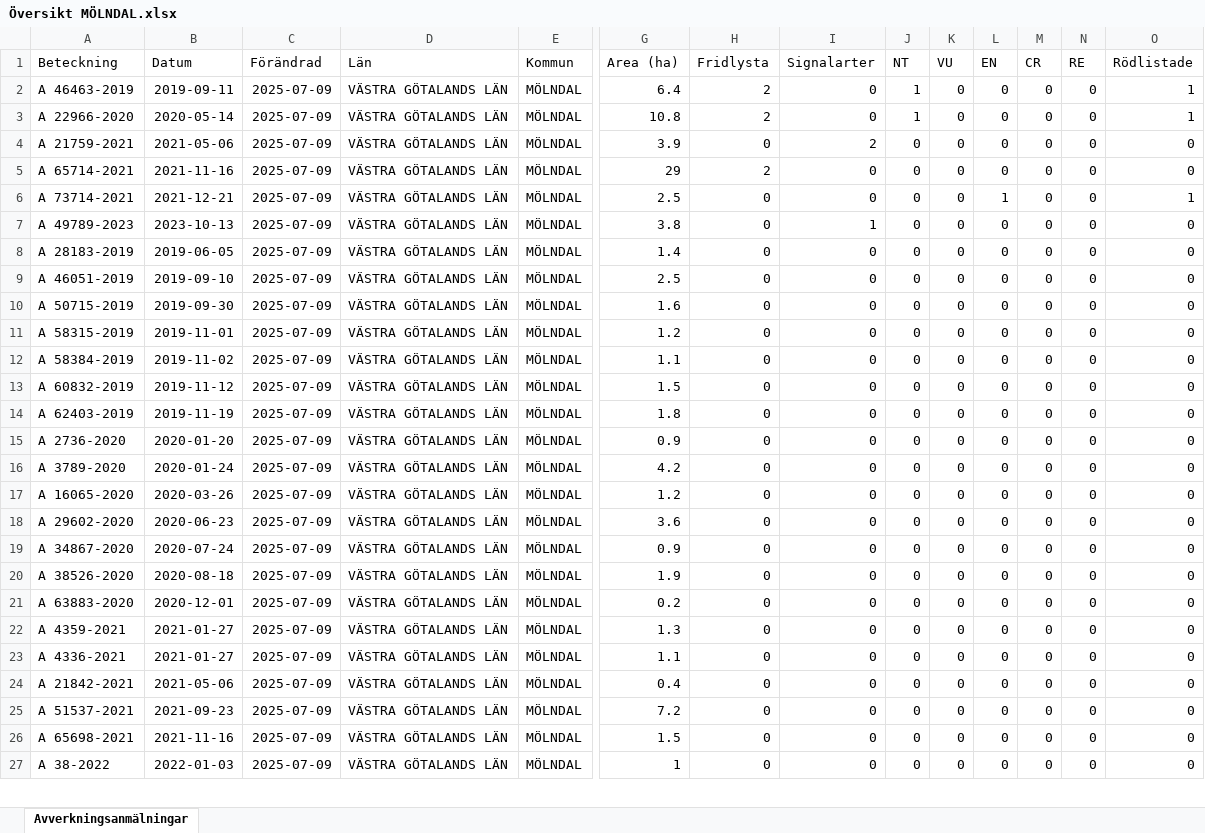
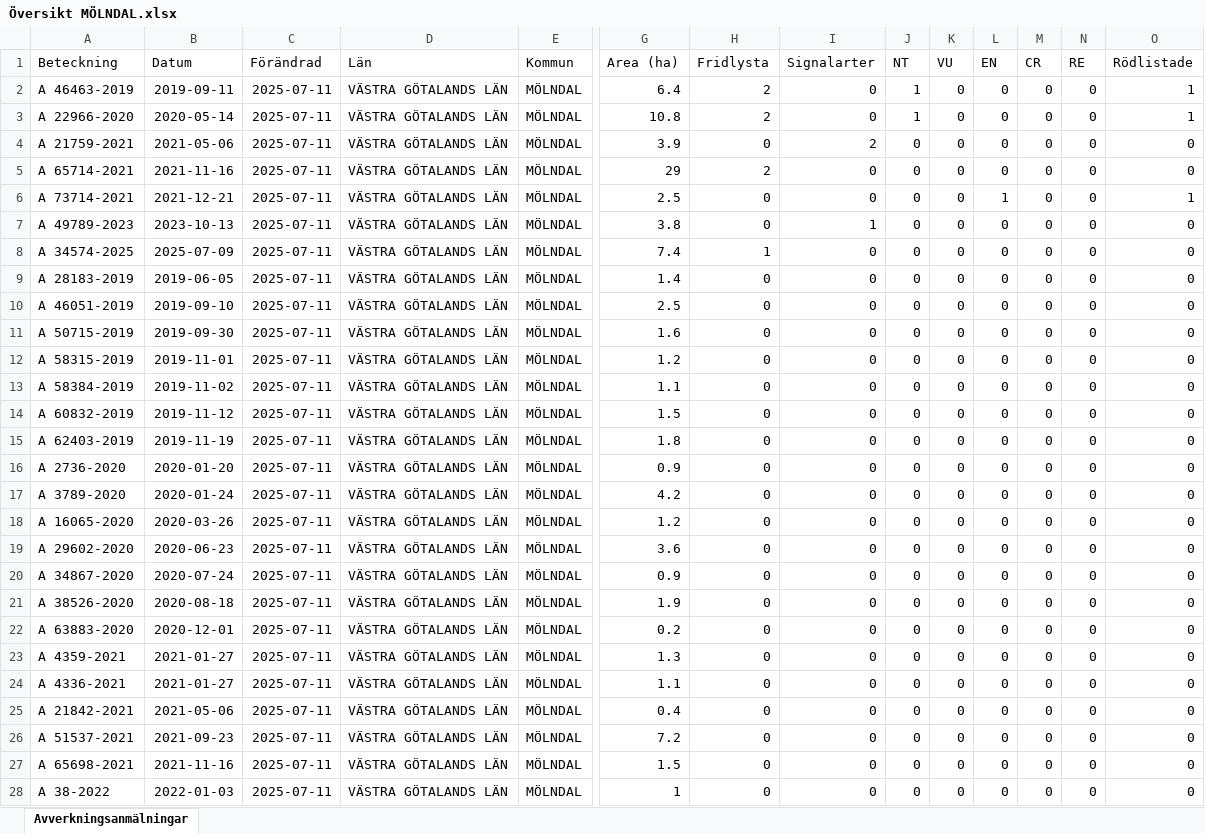
Before and after one commit to klasma/Logging_1481, an Excel workbook: Översikt MÖLNDAL.xlsx, sheet Avverkningsanmälningar, drawn as a sheet; only a part is shown, gaps mark what is left out; values as stored, in another font and other column widths than the file's, no borders; addresses are those after the commit; rows hold the shown columns only; the diff covers the shown part only; the diff names each change by its address in the sheet, - before the commit and + after, or states it on an @@ line.

```diff
--- a/Översikt MÖLNDAL.xlsx (sheet Avverkningsanmälningar)
+++ b/Översikt MÖLNDAL.xlsx (sheet Avverkningsanmälningar)
-C2:C7 (Förändrad): 2025-07-09
+C2:C7 (Förändrad): 2025-07-11
+row 8: A 34574-2025 | 2025-07-09 | 2025-07-11 | VÄSTRA GÖTALANDS LÄN | MÖLNDAL | 7.4 | 1 | 0 | 0 | 0 | 0 | 0 | 0 | 0
-C9:C28 (Förändrad): 2025-07-09
+C9:C28 (Förändrad): 2025-07-11
```
Also changed, not shown: 40 edited cells elsewhere in this sheet, artfynd/A 21759-2021 artfynd.xlsx, artfynd/A 22966-2020 artfynd.xlsx, 38 other files.
